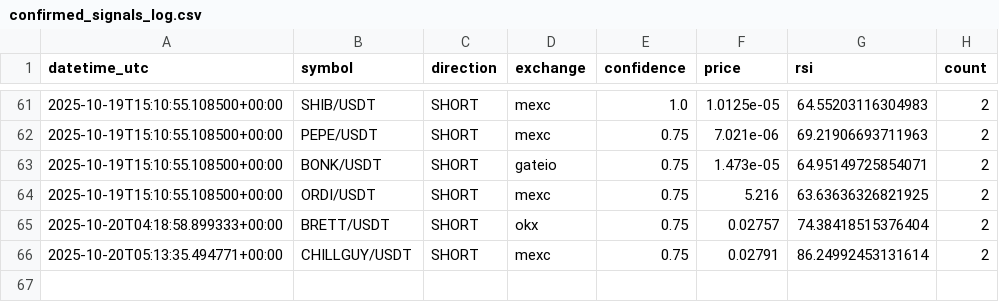
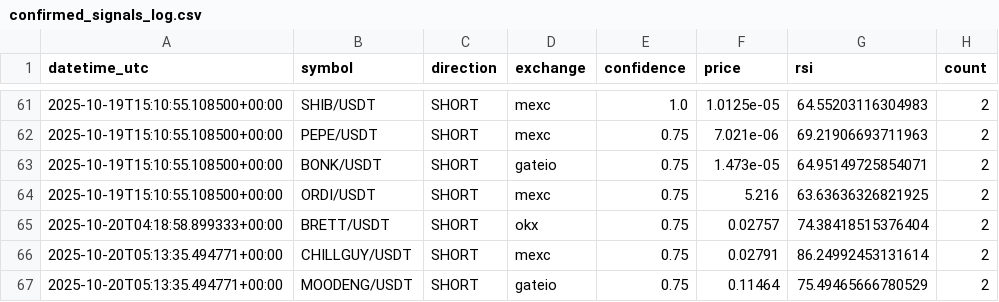
Before and after one commit to anilrajtiwari/Oct1, a CSV file: confirmed_signals_log.csv, drawn as a sheet; only a part is shown, gaps mark what is left out.

Commit message:
Add confirmed signal: MOODENG/USDT SHORT

```diff
--- a/confirmed_signals_log.csv
+++ b/confirmed_signals_log.csv
@@ -66 +66,2 @@ datetime_utc,symbol,direction,exchange,confidence,price,rsi,count
 2025-10-20T05:13:35.494771+00:00,CHILLGUY/USDT,SHORT,mexc,0.75,0.02791,86.24992453131614,2
+2025-10-20T05:13:35.494771+00:00,MOODENG/USDT,SHORT,gateio,0.75,0.11464,75.49465666780529,2
```
